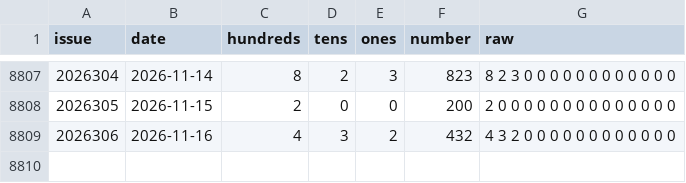
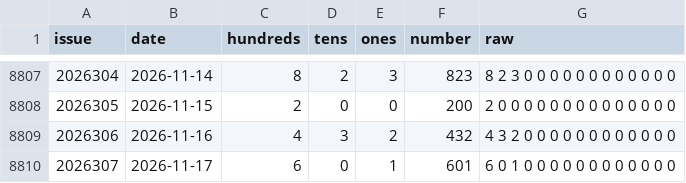
Before and after one commit to 212616130-creator/3d-bswkill-v93, a CSV file: fc3d-history.csv, drawn as a sheet; only a part is shown, gaps mark what is left out.

```diff
--- a/fc3d-history.csv
+++ b/fc3d-history.csv
@@ -8809 +8809,2 @@ issue,date,hundreds,tens,ones,number,raw
 2026306,2026-11-16,4,3,2,432,4 3 2 0 0 0 0 0 0 0 0 0 0 0 0
+2026307,2026-11-17,6,0,1,601,6 0 1 0 0 0 0 0 0 0 0 0 0 0 0
```
Also changed, not shown: 2 other files.
